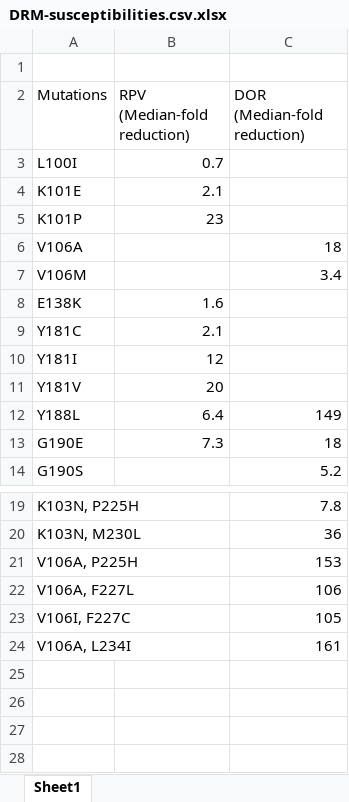
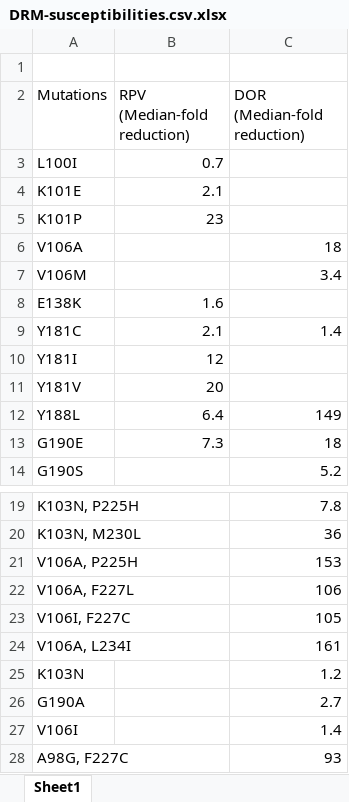
Before and after one commit to rohitium/nnrti-mechanisms, an Excel workbook: data/DRM-susceptibilities.csv.xlsx, sheet Sheet1, drawn as a sheet; only a part is shown, gaps mark what is left out; values as stored, in another font and other column widths than the file's, no borders; the diff names each change by its address in the sheet, - before the commit and + after, or states it on an @@ line.

```diff
--- a/data/DRM-susceptibilities.csv.xlsx (sheet Sheet1)
+++ b/data/DRM-susceptibilities.csv.xlsx (sheet Sheet1)
-C9 (DOR (Median-fold reduction)): (empty)
+C9 (DOR (Median-fold reduction)): 1.4
+row 25: K103N |  | 1.2
+row 26: G190A |  | 2.7
+row 27: V106I |  | 1.4
+row 28: A98G, F227C |  | 93
```
Also changed, not shown: 11 other files.
